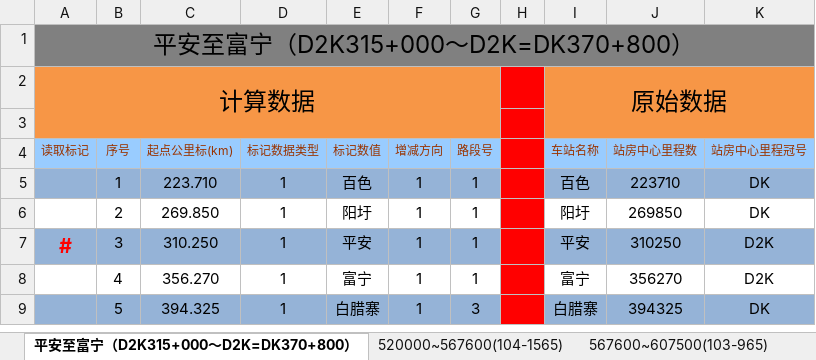
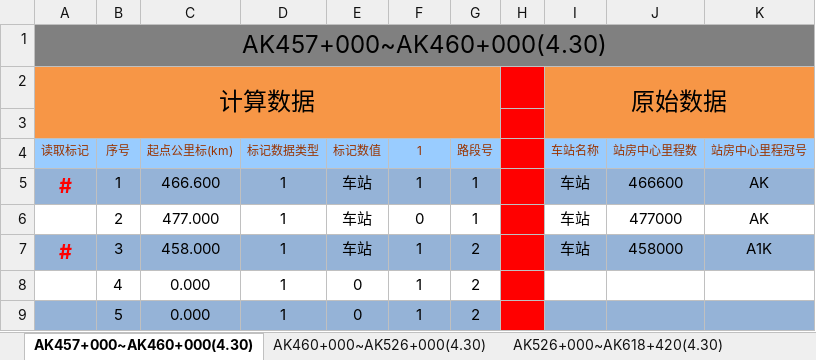
Before and after one commit to MrRnj/LineDataOperator, an Excel workbook: Inter_face/Inter_face/bin/Debug/excelmodels/接标记数据.xlsx, sheet AK457+000~AK460+000(4.30), drawn as a sheet; only a part is shown; values as stored, in another font and other column widths than the file's, no borders; the diff covers the shown part only; the diff names each change by its address in the sheet, - before the commit and + after, or states it on an @@ line.

```diff
--- a/Inter_face/Inter_face/bin/Debug/excelmodels/接标记数据.xlsx (sheet AK457+000~AK460+000(4.30))
+++ b/Inter_face/Inter_face/bin/Debug/excelmodels/接标记数据.xlsx (sheet AK457+000~AK460+000(4.30))
-sheet tab: 平安至富宁（D2K315+000～D2K=DK370+800）
+sheet tab: AK457+000~AK460+000(4.30)
-sheet tab: 520000~567600(104-1565)
-sheet tab: 567600~607500(103-965)
+sheet tab: AK460+000~AK526+000(4.30)
+sheet tab: AK526+000~AK618+420(4.30)
-A1 (读取标记): 平安至富宁（D2K315+000～D2K=DK370+800）
+A1 (读取标记): AK457+000~AK460+000(4.30)
-F4: 增减方向
+F4: 1
-A5 (读取标记): (empty)
+A5 (读取标记): #
-C5 (起点公里标(km)): 223.710
+C5 (起点公里标(km)): 466.600
-E5 (标记数值): 百色
+E5 (标记数值): 车站
-I5 (车站名称): 百色
+I5 (车站名称): 车站
-J5 (站房中心里程数): 223710
+J5 (站房中心里程数): 466600
-K5:K6 (站房中心里程冠号): DK
+K5:K6 (站房中心里程冠号): AK
-C6 (起点公里标(km)): 269.850
+C6 (起点公里标(km)): 477.000
-E6 (标记数值): 阳圩
+E6 (标记数值): 车站
-F6 (1): 1
+F6 (1): 0
-I6 (车站名称): 阳圩
+I6 (车站名称): 车站
-J6 (站房中心里程数): 269850
+J6 (站房中心里程数): 477000
-C7 (起点公里标(km)): 310.250
+C7 (起点公里标(km)): 458.000
-E7 (标记数值): 平安
+E7 (标记数值): 车站
-G7:G8 (路段号): 1
+G7:G8 (路段号): 2
-I7 (车站名称): 平安
+I7 (车站名称): 车站
-J7 (站房中心里程数): 310250
+J7 (站房中心里程数): 458000
-K7 (站房中心里程冠号): D2K
+K7 (站房中心里程冠号): A1K
-C8 (起点公里标(km)): 356.270
+C8 (起点公里标(km)): 0.000
-E8 (标记数值): 富宁
+E8 (标记数值): 0
-I8 (车站名称): 富宁
+I8 (车站名称): (empty)
-J8 (站房中心里程数): 356270
+J8 (站房中心里程数): (empty)
-K8 (站房中心里程冠号): D2K
+K8 (站房中心里程冠号): (empty)
-C9 (起点公里标(km)): 394.325
+C9 (起点公里标(km)): 0.000
-E9 (标记数值): 白腊寨
+E9 (标记数值): 0
-G9 (路段号): 3
+G9 (路段号): 2
-I9 (车站名称): 白腊寨
+I9 (车站名称): (empty)
-J9 (站房中心里程数): 394325
+J9 (站房中心里程数): (empty)
-K9 (站房中心里程冠号): DK
+K9 (站房中心里程冠号): (empty)
```
Also changed, not shown: 1002 edited cells elsewhere in this sheet, other sheet tabs, Inter_face/Inter_face/bin/Debug/excelmodels/信号机数据_single.xlsx, Inter_face/Inter_face/bin/Debug/excelmodels/接坡面数据_Single.xlsx, 20 other files.
